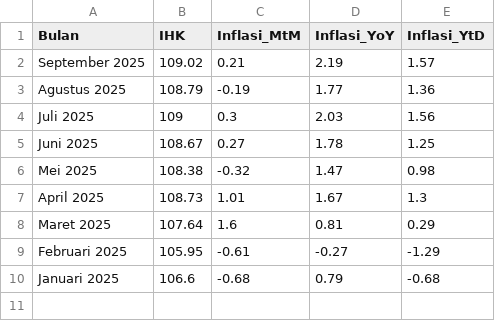
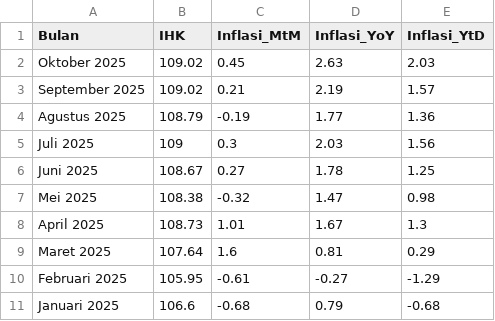
Before and after one commit to firmanh3200/makro32, a CSV file: data/ihk.csv, drawn as a sheet; the diff names each change by its address in the sheet, - before the commit and + after, or states it on an @@ line.

Commit message:
Update ihk.csv

```diff
--- a/data/ihk.csv
+++ b/data/ihk.csv
+row 2: Oktober 2025 | 109.02 | 0.45 | 2.63 | 2.03
```
